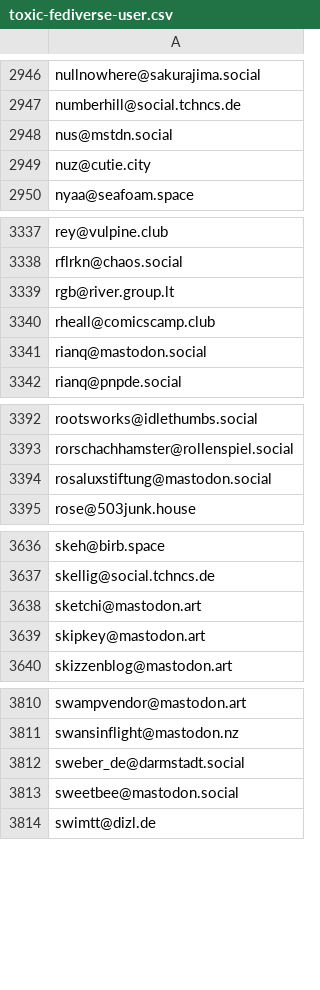
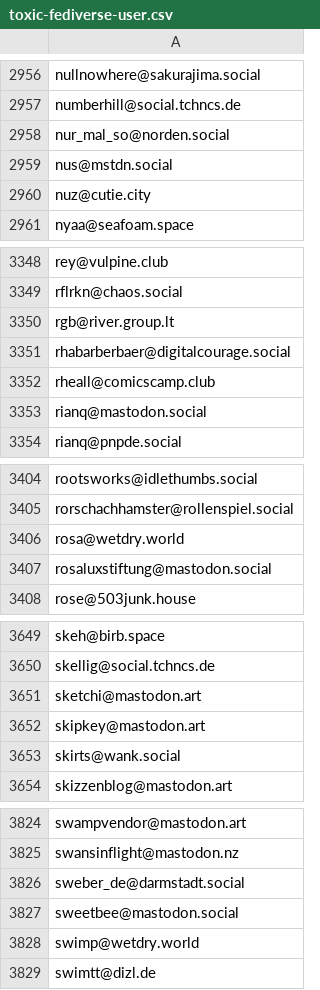
Before and after one commit to avidansternberg/project-blocklist, a CSV file: toxic-fediverse-user.csv, drawn as a sheet; only a part is shown, gaps mark what is left out; the diff covers the shown part only; the diff names each change by its address in the sheet, - before the commit and + after, or states it on an @@ line.

```diff
--- a/toxic-fediverse-user.csv
+++ b/toxic-fediverse-user.csv
+row 2958: nur_mal_so@norden.social
+row 3351: rhabarberbaer@digitalcourage.social
+row 3406: rosa@wetdry.world
+row 3653: skirts@wank.social
+row 3828: swimp@wetdry.world
```
Also changed, not shown: 13 added rows elsewhere in this file.
